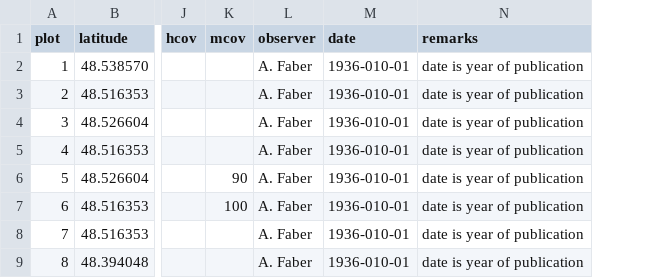
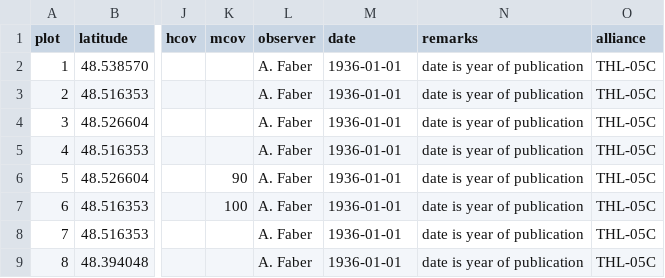
Before and after one commit to kardinal-eros/vegsoup-data, a CSV file: faber1936/Faber1936Tab2Locations.csv, drawn as a sheet; only a part is shown, gaps mark what is left out; the diff names each change by its address in the sheet, - before the commit and + after, or states it on an @@ line.

```diff
--- a/faber1936/Faber1936Tab2Locations.csv
+++ b/faber1936/Faber1936Tab2Locations.csv
+column O (alliance), rows 2-9: all THL-05C
-M2:M9 (date): 1936-010-01
+M2:M9 (date): 1936-01-01
```
Also changed, not shown: aichinger1933/Aichinger1933Tab4Locations.csv, kaiser2005/sites wide.csv, 45 other files.
